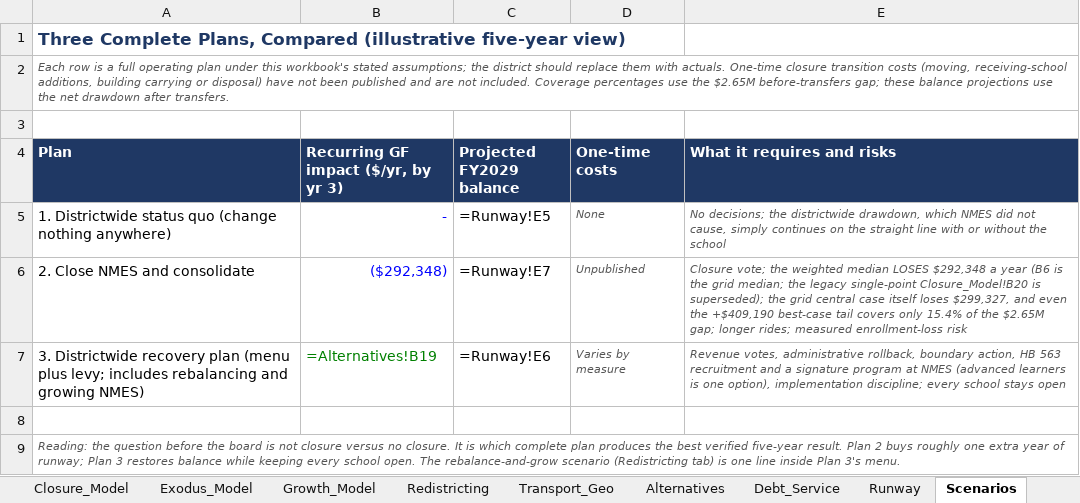
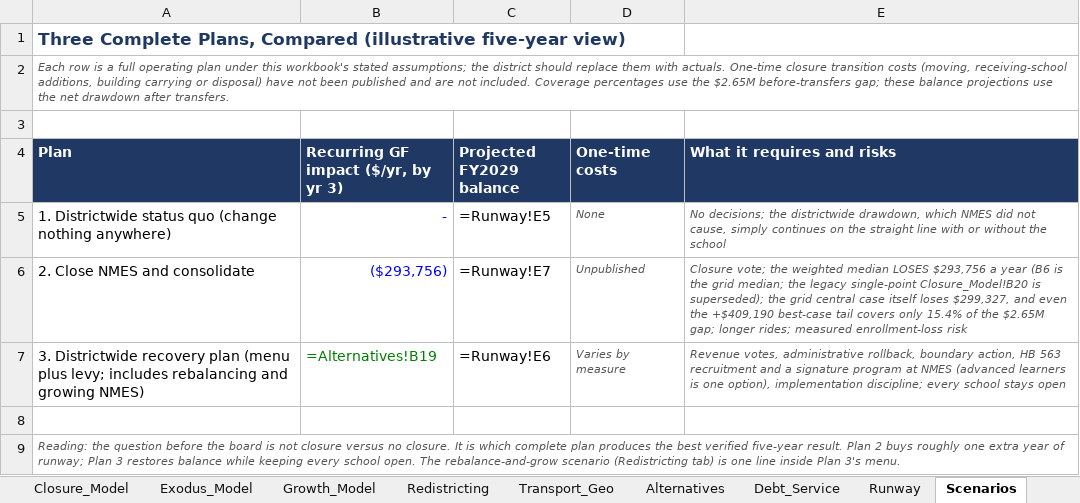
Before and after one commit to ryanuspsagm/SaveNMES, an Excel workbook: NMES_Financial_Model.xlsx, sheet Scenarios, drawn as a sheet; values as stored, in another font and other column widths than the file's, no borders; formulas without a stored value are shown as written; the diff names each change by its address in the sheet, - before the commit and + after, or states it on an @@ line.

```diff
--- a/NMES_Financial_Model.xlsx (sheet Scenarios)
+++ b/NMES_Financial_Model.xlsx (sheet Scenarios)
-B6: ($292,348)
+B6: ($293,756)
-E6 (What it requires and risks): …median LOSES $292,348 a year…
+E6 (What it requires and risks): …median LOSES $293,756 a year…
```
Also changed, not shown: sheet Exodus_Model, sheet Closure_Model, sheet Defaults, sheet Debt_Service, sheet Runway, sheet Alternatives, 2 more sheets, 14 other files.
